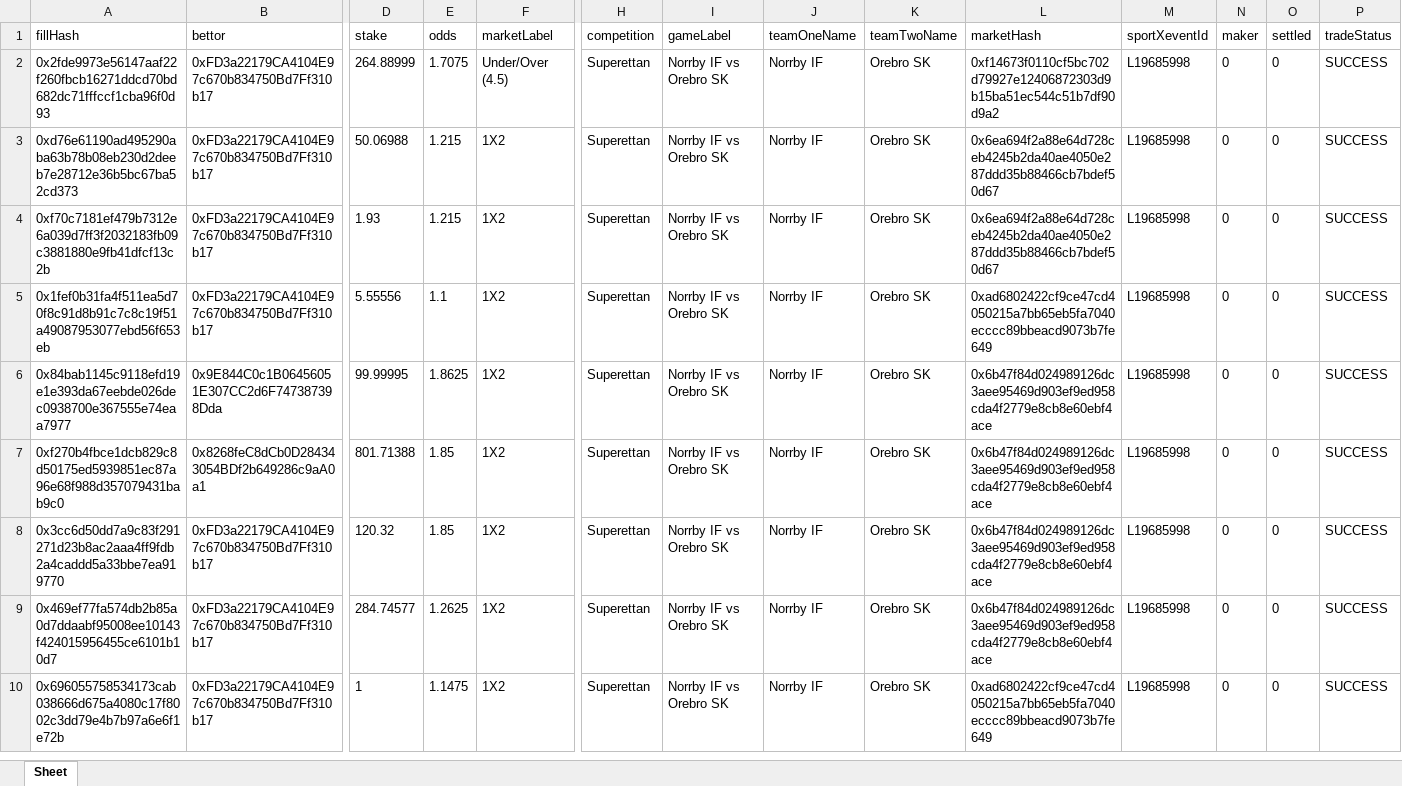
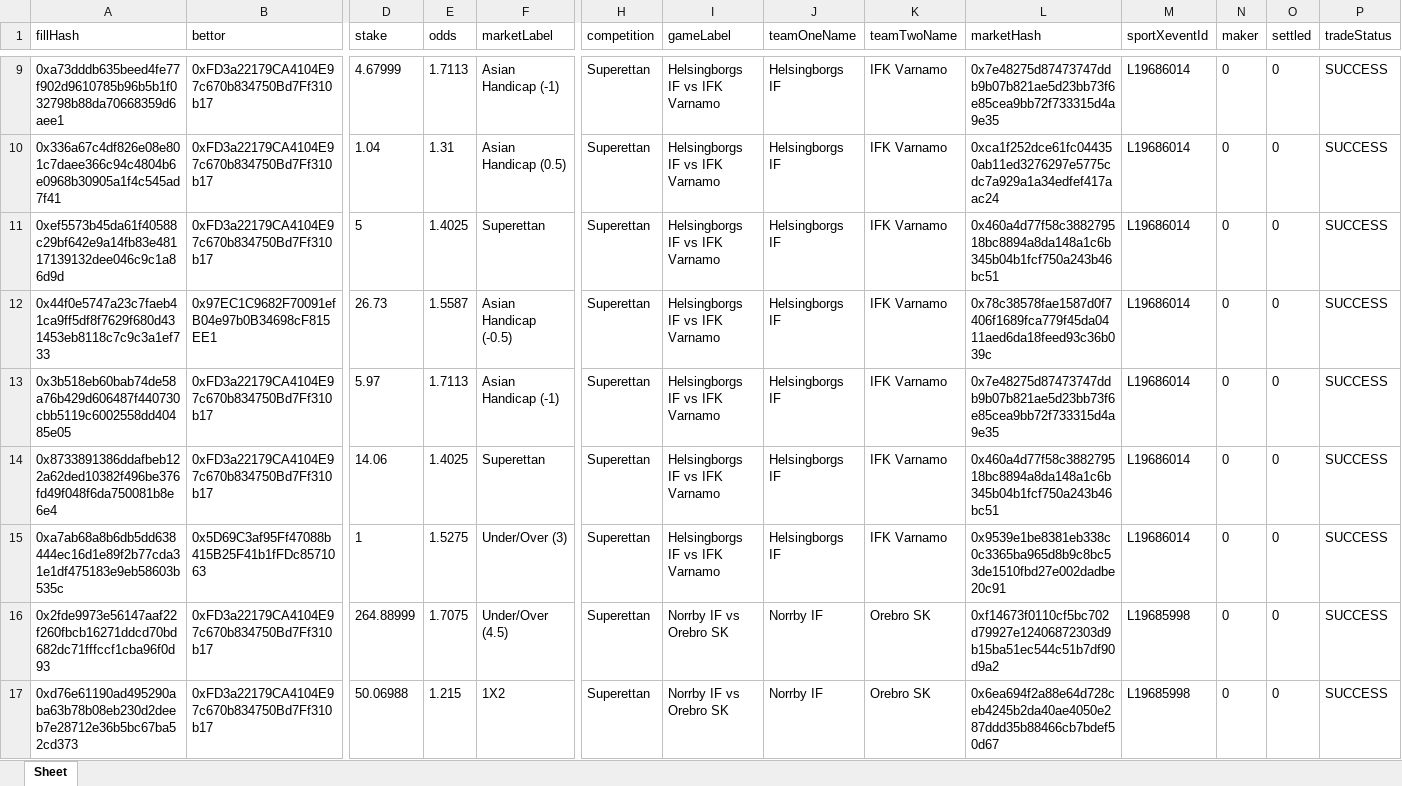
Before and after one commit to aimidas1/transactions_sxbet, an Excel workbook: data/sxbet/ligas/Superettan/trades.xlsx, sheet Sheet, drawn as a sheet; only a part is shown, gaps mark what is left out; the shorter side is filled out with more unchanged rows; values as stored, in another font and other column widths than the file's, no borders; rows hold the shown columns only; the diff covers the shown part only; the diff names each change by its address in the sheet, - before the commit and + after, or states it on an @@ line.

Commit message:
Update soccer trades 2026-08-11 00:02:34 UTC

```diff
--- a/data/sxbet/ligas/Superettan/trades.xlsx (sheet Sheet)
+++ b/data/sxbet/ligas/Superettan/trades.xlsx (sheet Sheet)
+row 9: 0xa73dddb635beed4fe77f902d9610785b96b5b1f032798b88da70668359d6aee1 | 0xFD3a22179CA4104E97c670b834750Bd7Ff310b17 | 4.67999 | 1.7113 | Asian Handicap (-1) | Superettan | Helsingborgs IF vs IFK Varnamo | Helsingborgs IF | IFK Varnamo | 0x7e48275d87473747ddb9b07b821ae5d23bb73f6e85cea9bb72f733315d4a9e35 | L19686014 | 0 | 0 | SUCCESS
+row 10: 0x336a67c4df826e08e801c7daee366c94c4804b6e0968b30905a1f4c545ad7f41 | 0xFD3a22179CA4104E97c670b834750Bd7Ff310b17 | 1.04 | 1.31 | Asian Handicap (0.5) | Superettan | Helsingborgs IF vs IFK Varnamo | Helsingborgs IF | IFK Varnamo | 0xca1f252dce61fc044350ab11ed3276297e5775cdc7a929a1a34edfef417aac24 | L19686014 | 0 | 0 | SUCCESS
+row 11: 0xef5573b45da61f40588c29bf642e9a14fb83e48117139132dee046c9c1a86d9d | 0xFD3a22179CA4104E97c670b834750Bd7Ff310b17 | 5 | 1.4025 | Superettan | Superettan | Helsingborgs IF vs IFK Varnamo | Helsingborgs IF | IFK Varnamo | 0x460a4d77f58c388279518bc8894a8da148a1c6b345b04b1fcf750a243b46bc51 | L19686014 | 0 | 0 | SUCCESS
+row 12: 0x44f0e5747a23c7faeb41ca9ff5df8f7629f680d431453eb8118c7c9c3a1ef733 | 0x97EC1C9682F70091efB04e97b0B34698cF815EE1 | 26.73 | 1.5587 | Asian Handicap (-0.5) | Superettan | Helsingborgs IF vs IFK Varnamo | Helsingborgs IF | IFK Varnamo | 0x78c38578fae1587d0f7406f1689fca779f45da0411aed6da18feed93c36b039c | L19686014 | 0 | 0 | SUCCESS
+row 13: 0x3b518eb60bab74de58a76b429d606487f440730cbb5119c6002558dd40485e05 | 0xFD3a22179CA4104E97c670b834750Bd7Ff310b17 | 5.97 | 1.7113 | Asian Handicap (-1) | Superettan | Helsingborgs IF vs IFK Varnamo | Helsingborgs IF | IFK Varnamo | 0x7e48275d87473747ddb9b07b821ae5d23bb73f6e85cea9bb72f733315d4a9e35 | L19686014 | 0 | 0 | SUCCESS
+row 14: 0x8733891386ddafbeb122a62ded10382f496be376fd49f048f6da750081b8e6e4 | 0xFD3a22179CA4104E97c670b834750Bd7Ff310b17 | 14.06 | 1.4025 | Superettan | Superettan | Helsingborgs IF vs IFK Varnamo | Helsingborgs IF | IFK Varnamo | 0x460a4d77f58c388279518bc8894a8da148a1c6b345b04b1fcf750a243b46bc51 | L19686014 | 0 | 0 | SUCCESS
+row 15: 0xa7ab68a8b6db5dd638444ec16d1e89f2b77cda31e1df475183e9eb58603b535c | 0x5D69C3af95Ff47088b415B25F41b1fFDc8571063 | 1 | 1.5275 | Under/Over (3) | Superettan | Helsingborgs IF vs IFK Varnamo | Helsingborgs IF | IFK Varnamo | 0x9539e1be8381eb338c0c3365ba965d8b9c8bc53de1510fbd27e002dadbe20c91 | L19686014 | 0 | 0 | SUCCESS
```
Also changed, not shown: 7 added rows elsewhere in this sheet, data/sxbet/ligas/Brasileiro Serie B/trades.xlsx, data/sxbet/ligas/Champions League_UEFA/trades.xlsx, 27 other files.
